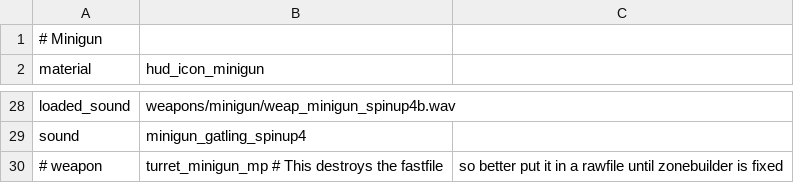
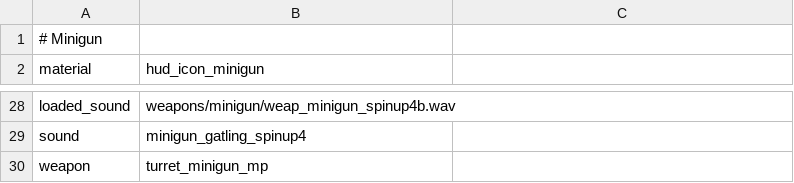
Before and after one commit to Rackover/iw4x-mod-builder, a CSV file: app/data/csv/minigun_include.csv, drawn as a sheet; only a part is shown, gaps mark what is left out; removed rows and columns are numbered as before the commit, all else as after; the diff names each change by its address in the sheet, - before the commit and + after, or states it on an @@ line.

Commit message:
Laupetin's fix on zonebuilder eliminates the need to put minigun_mp in the IWD

```diff
--- a/app/data/csv/minigun_include.csv
+++ b/app/data/csv/minigun_include.csv
-row 30: # weapon | turret_minigun_mp # This destroys the fastfile | so better put it in a rawfile until zonebuilder is fixed
+row 30: weapon | turret_minigun_mp
```
Also changed, not shown: 2 other files.
